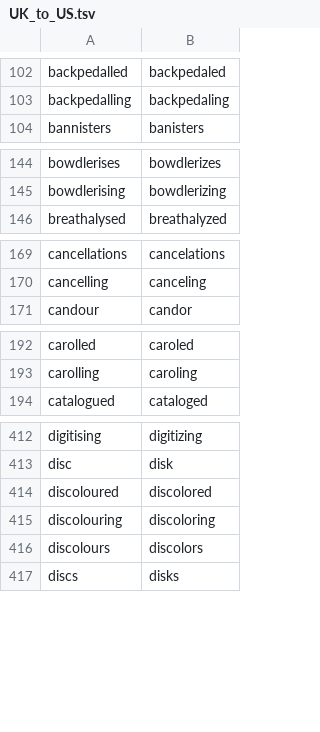
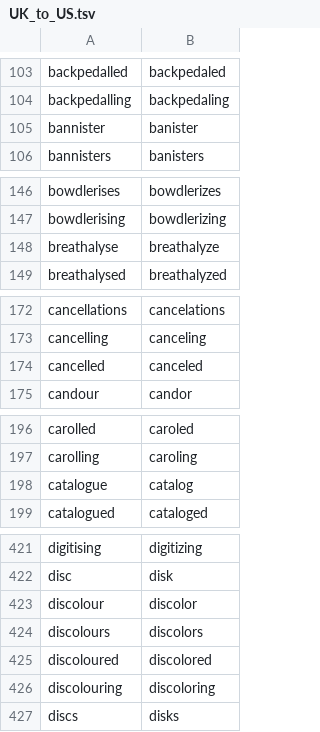
Before and after one commit to SpeechColab/Leaderboard, a TSV file: utils/nemo_text_processing/text_normalization/en/data/whitelist/UK_to_US.tsv, drawn as a sheet; only a part is shown, gaps mark what is left out; the diff covers the shown part only.

```diff
--- a/utils/nemo_text_processing/text_normalization/en/data/whitelist/UK_to_US.tsv
+++ b/utils/nemo_text_processing/text_normalization/en/data/whitelist/UK_to_US.tsv
@@ -103,2 +104,3 @@ backpedalled	backpedaled
 backpedalling	backpedaling
+bannister	banister
 bannisters	banisters
@@ -145,2 +147,3 @@ bowdlerises	bowdlerizes
 bowdlerising	bowdlerizing
+breathalyse	breathalyze
 breathalysed	breathalyzed
@@ -170,2 +173,3 @@ cancellations	cancelations
 cancelling	canceling
+cancelled	canceled
 candour	candor
@@ -193,2 +197,3 @@ carolled	caroled
 carolling	caroling
+catalogue	catalog
 catalogued	cataloged
@@ -413,5 +422,6 @@ digitising	digitizing
 disc	disk
+discolour	discolor
+discolours	discolors
 discoloured	discolored
 discolouring	discoloring
-discolours	discolors
 discs	disks
```
Also changed, not shown: 21 added rows elsewhere in this file.
